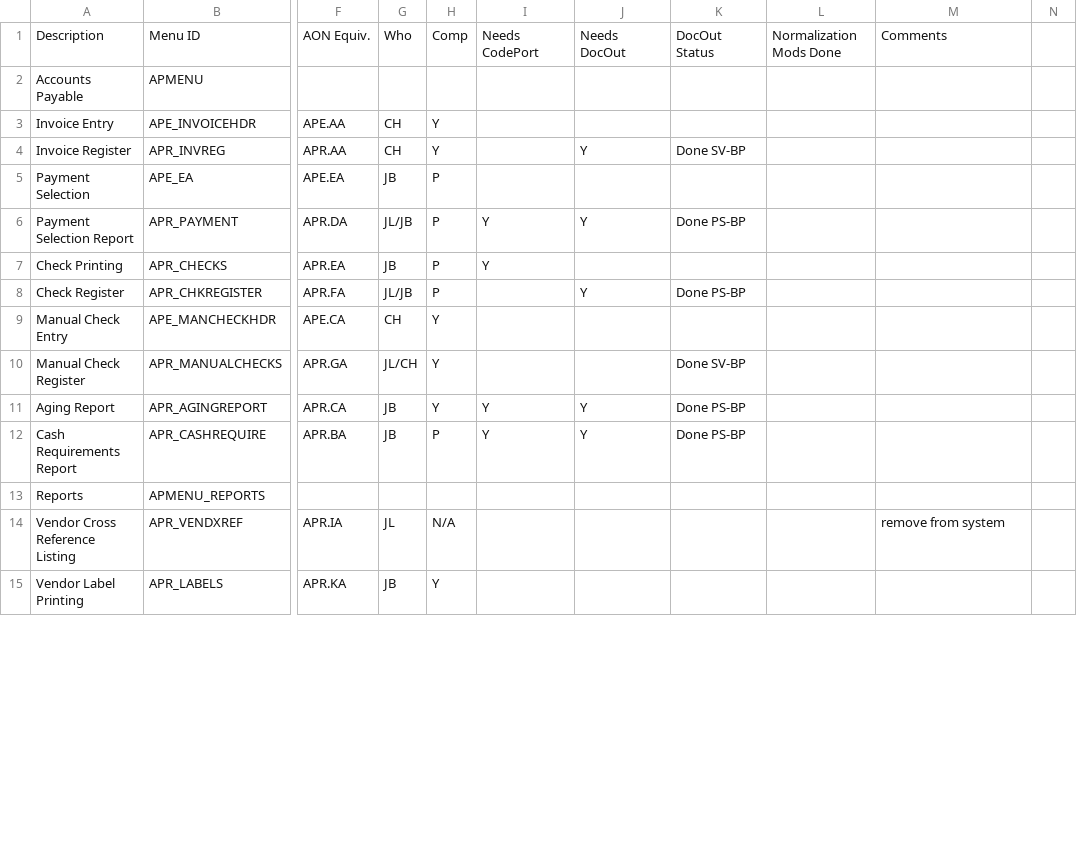
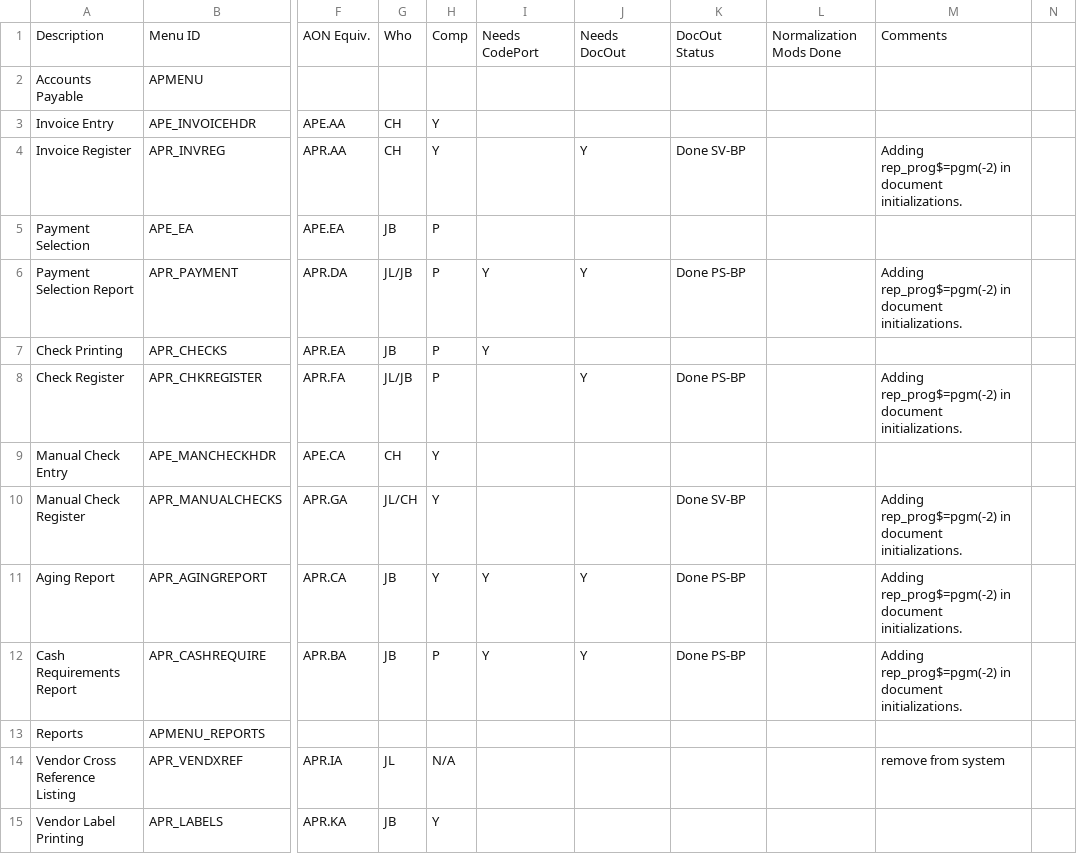
Before and after one commit to nmlynx/AddonSoftware, a CSV file: docs/addon_project_tasks.csv, drawn as a sheet; only a part is shown, gaps mark what is left out; the diff covers the shown part only; the diff names each change by its address in the sheet, - before the commit and + after, or states it on an @@ line.

Commit message:
Committing the addon_project_tasks.csv  after adding the comments 'Adding rep_prog$=pgm(-2) in document initializations.' in AP module.

```diff
--- a/docs/addon_project_tasks.csv
+++ b/docs/addon_project_tasks.csv
-M4: (empty)
+M4: Adding rep_prog$=pgm(-2) in document initializations.
-M6: (empty)
+M6: Adding rep_prog$=pgm(-2) in document initializations.
-M8: (empty)
+M8: Adding rep_prog$=pgm(-2) in document initializations.
-M10:M12: (empty)
+M10:M12: Adding rep_prog$=pgm(-2) in document initializations.
```
Also changed, not shown: 8 edited cells elsewhere in this file.
